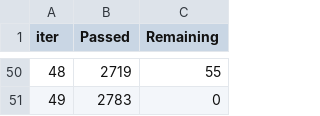
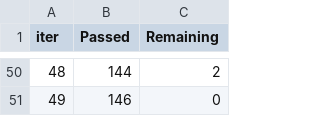
Before and after one commit to Chillibumbik/ML_study, a TSV file: first_practical_task/catboost_info/time_left.tsv, drawn as a sheet; only a part is shown, gaps mark what is left out; the diff covers the shown part only.

```diff
--- a/first_practical_task/catboost_info/time_left.tsv
+++ b/first_practical_task/catboost_info/time_left.tsv
@@ -50,2 +50,2 @@ iter	Passed	Remaining
-48	2719	55
-49	2783	0
+48	144	2
+49	146	0
```
Also changed, not shown: 96 edited cells elsewhere in this file, first_practical_task/catboost_info/learn_error.tsv, 4 other files.
